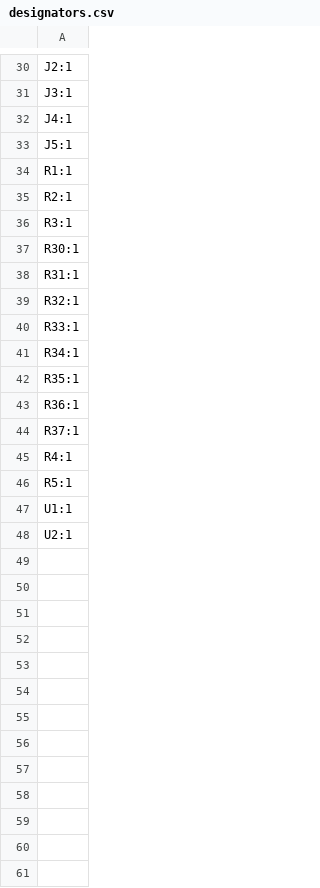
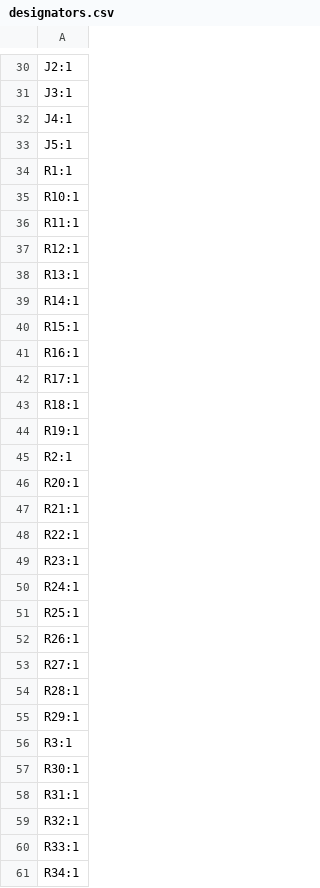
Before and after one commit to Tolga-Cav/USB-Control-Panel-v1, a CSV file: PCB/Main_Panel/production/designators.csv, drawn as a sheet; only a part is shown, gaps mark what is left out; the shorter side is filled out with more unchanged rows; the diff covers the shown part only.

```diff
--- a/PCB/Main_Panel/production/designators.csv
+++ b/PCB/Main_Panel/production/designators.csv
@@ -34,3 +34,23 @@ J5:1
 R1:1
+R10:1
+R11:1
+R12:1
+R13:1
+R14:1
+R15:1
+R16:1
+R17:1
+R18:1
+R19:1
 R2:1
+R20:1
+R21:1
+R22:1
+R23:1
+R24:1
+R25:1
+R26:1
+R27:1
+R28:1
+R29:1
 R3:1
```
Also changed, not shown: 6 added rows elsewhere in this file, PCB/Buttons/production/bom.csv, PCB/Buttons/production/positions.csv, 27 other files.
